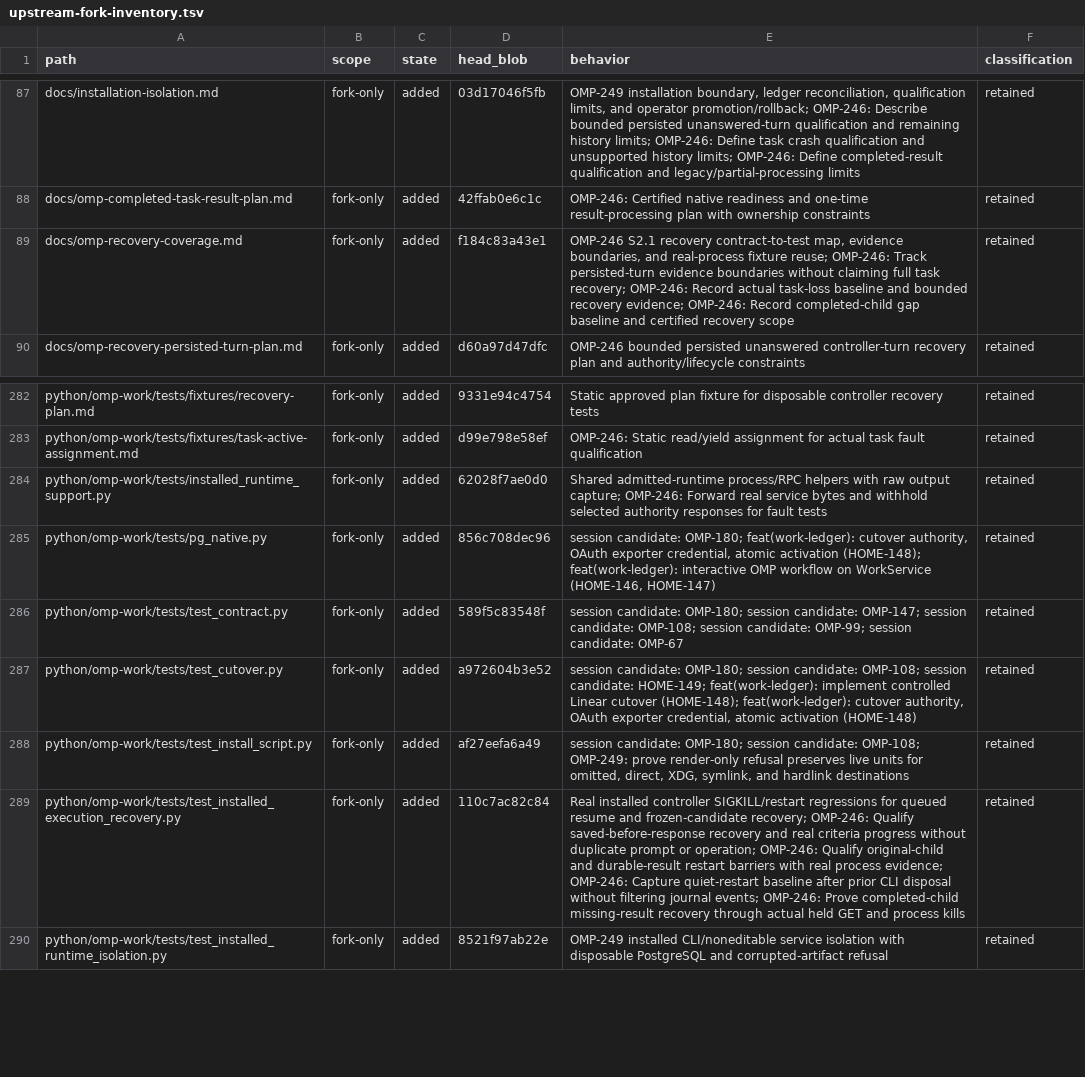
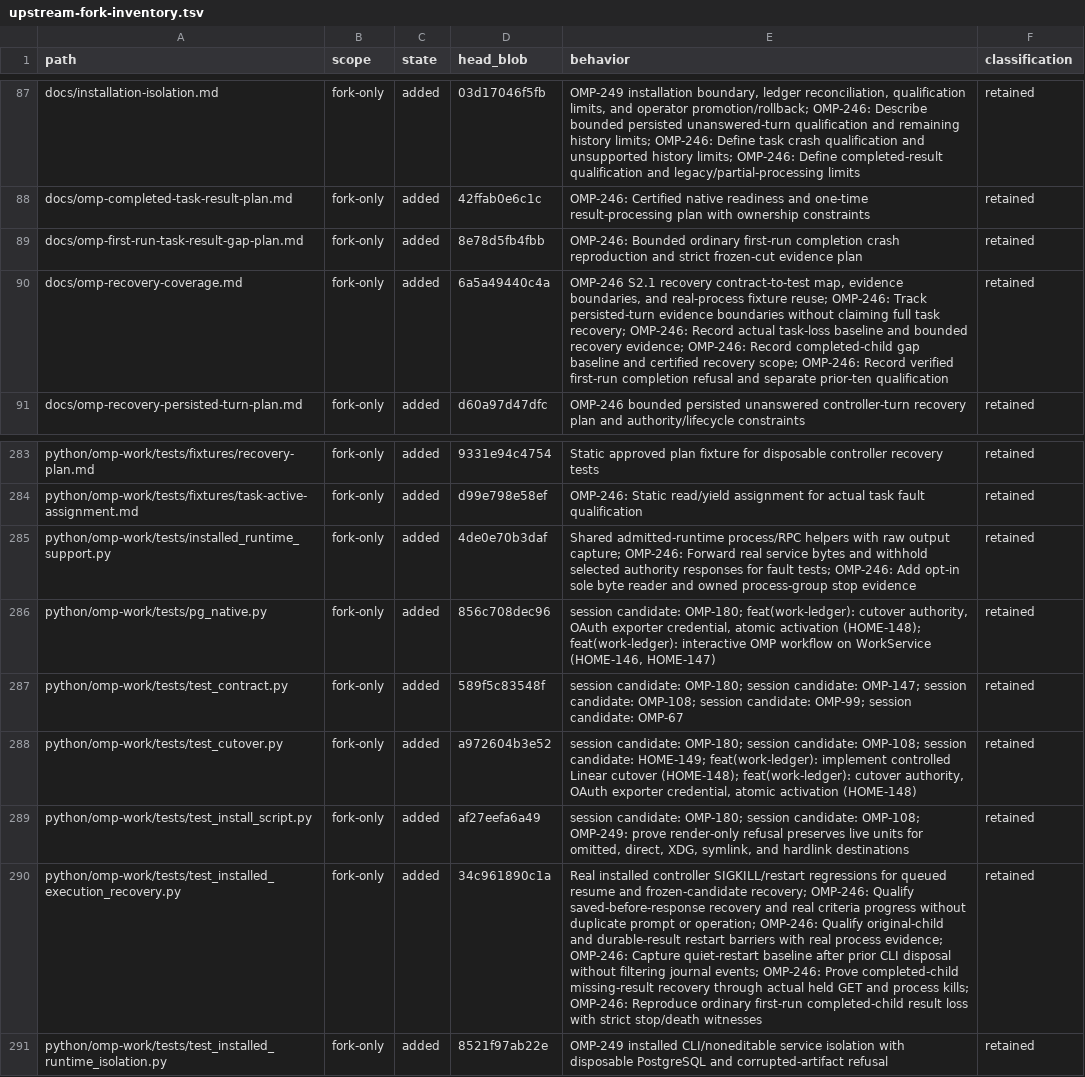
Before and after one commit to theturtlecsz/oh-my-pi, a TSV file: docs/upstream-fork-inventory.tsv, drawn as a sheet; only a part is shown, gaps mark what is left out; addresses are those after the commit; the diff names each change by its address in the sheet, - before the commit and + after, or states it on an @@ line.

Commit message:
test(coding-agent): reproduce first-run task completion gap

```diff
--- a/docs/upstream-fork-inventory.tsv
+++ b/docs/upstream-fork-inventory.tsv
+row 89: docs/omp-first-run-task-result-gap-plan.md | fork-only | added | 8e78d5fb4fbb | OMP-246: Bounded ordinary first-run completion crash reproduction and strict frozen-cut evidence plan | retained
-D90 (head_blob): f184c83a43e1
+D90 (head_blob): 6a5a49440c4a
-E90 (behavior): …certified recovery scope
+E90 (behavior): …certified recovery scope; OMP-246: Record verified first-run completion refusal and separate prior-ten qualification
-D285 (head_blob): 62028f7ae0d0
+D285 (head_blob): 4de0e70b3daf
-E285 (behavior): …for fault tests
+E285 (behavior): …for fault tests; OMP-246: Add opt-in sole byte reader and owned process-group stop evidence
-D290 (head_blob): 110c7ac82c84
+D290 (head_blob): 34c961890c1a
-E290 (behavior): …and process kills
+E290 (behavior): …and process kills; OMP-246: Reproduce ordinary first-run completed-child result loss with strict stop/death witnesses
```
Also changed, not shown: 4 other files.
